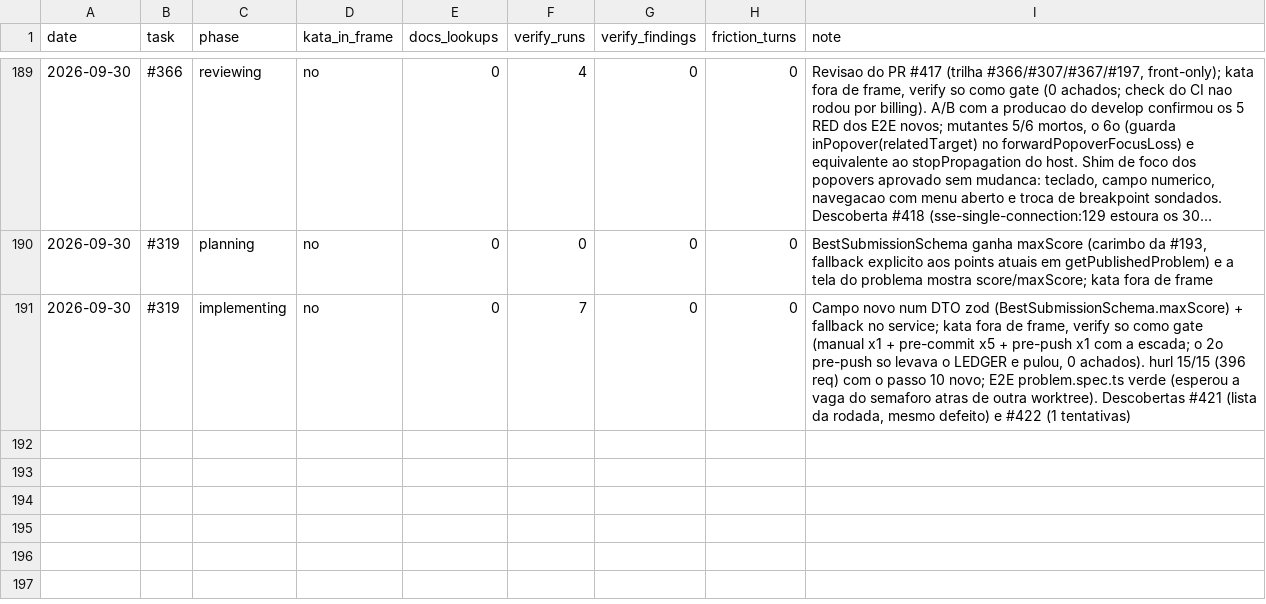
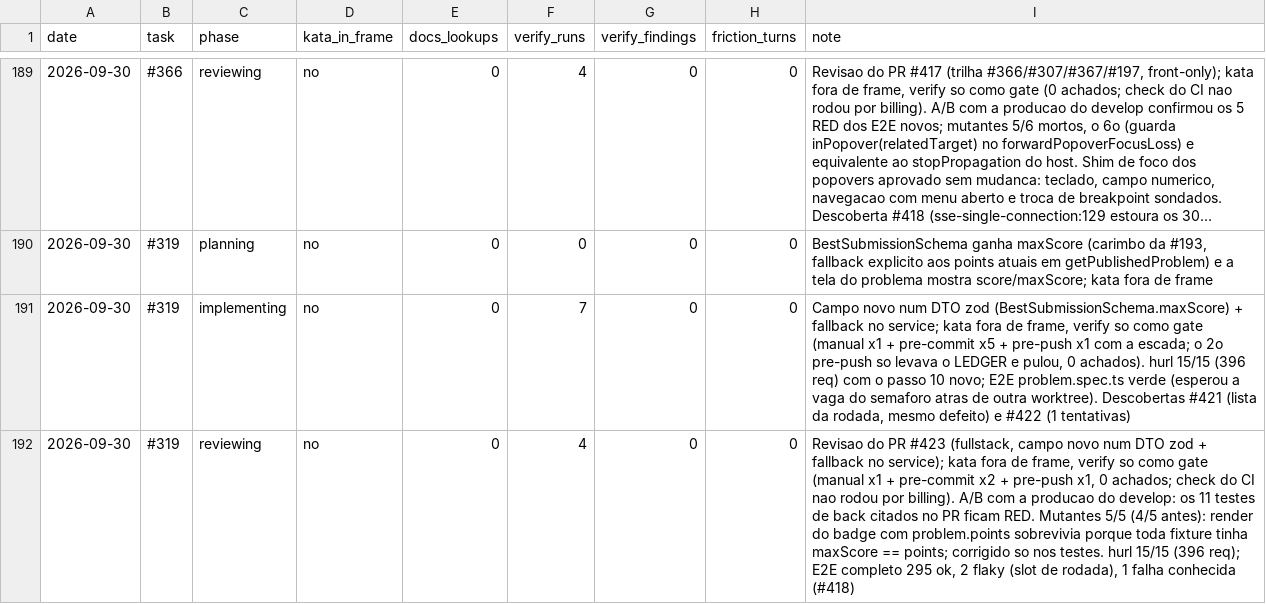
Before and after one commit to guicassol8/kumite, a CSV file: kata-feedback/LEDGER.csv, drawn as a sheet; only a part is shown, gaps mark what is left out; long unchanged cells end in ….

Commit message:
docs: kata ledger line for the #319 review

```diff
--- a/kata-feedback/LEDGER.csv
+++ b/kata-feedback/LEDGER.csv
@@ -191 +191,2 @@ date,task,phase,kata_in_frame,docs_lookups,verify_runs,verify_findings,friction_
 2026-09-30,#319,implementing,no,0,7,0,0,"Campo novo num DTO zod (BestSubmissionSchema.maxScore) + fallback no service; kata fora de frame, verify so como gate (manual x1 + pre-commit x5 + pre-push x1 com a escada; o 2o pre-push so levava o LEDGER e pulou, 0 achados). hurl 15/15 (396 req) com o passo 10 novo; E2E problem.spec.ts verde (esperou a vaga do semaforo atras de outra worktree). Descobertas #421 (lista da rodada, mesmo defeito) e #422 (1 tentativas)"
+2026-09-30,#319,reviewing,no,0,4,0,0,"Revisao do PR #423 (fullstack, campo novo num DTO zod + fallback no service); kata fora de frame, verify so como gate (manual x1 + pre-commit x2 + pre-push x1, 0 achados; check do CI nao rodou por billing). A/B com a producao do develop: os 11 testes de back citados no PR ficam RED. Mutantes 5/5 (4/5 antes): render do badge com problem.points sobrevivia porque toda fixture tinha maxScore == points; corrigido so nos testes. hurl 15/15 (396 req); E2E completo 295 ok, 2 flaky (slot de rodada), 1 falha conhecida (#418)"
```
